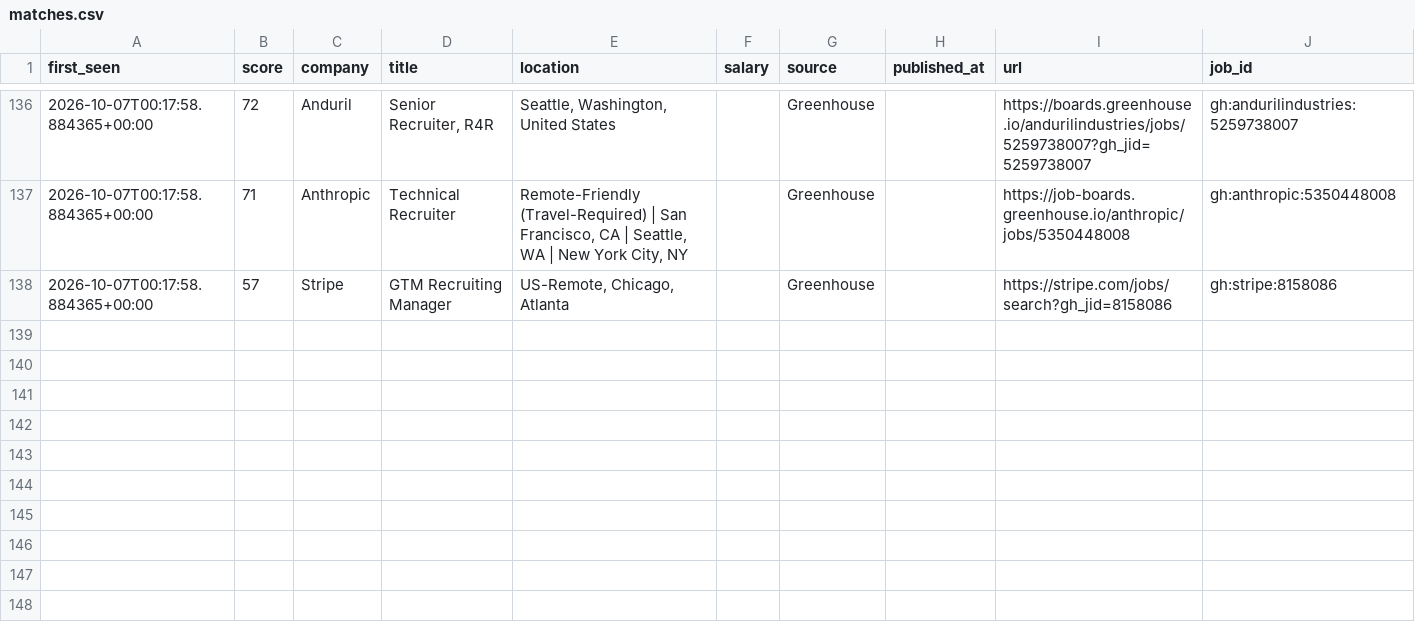
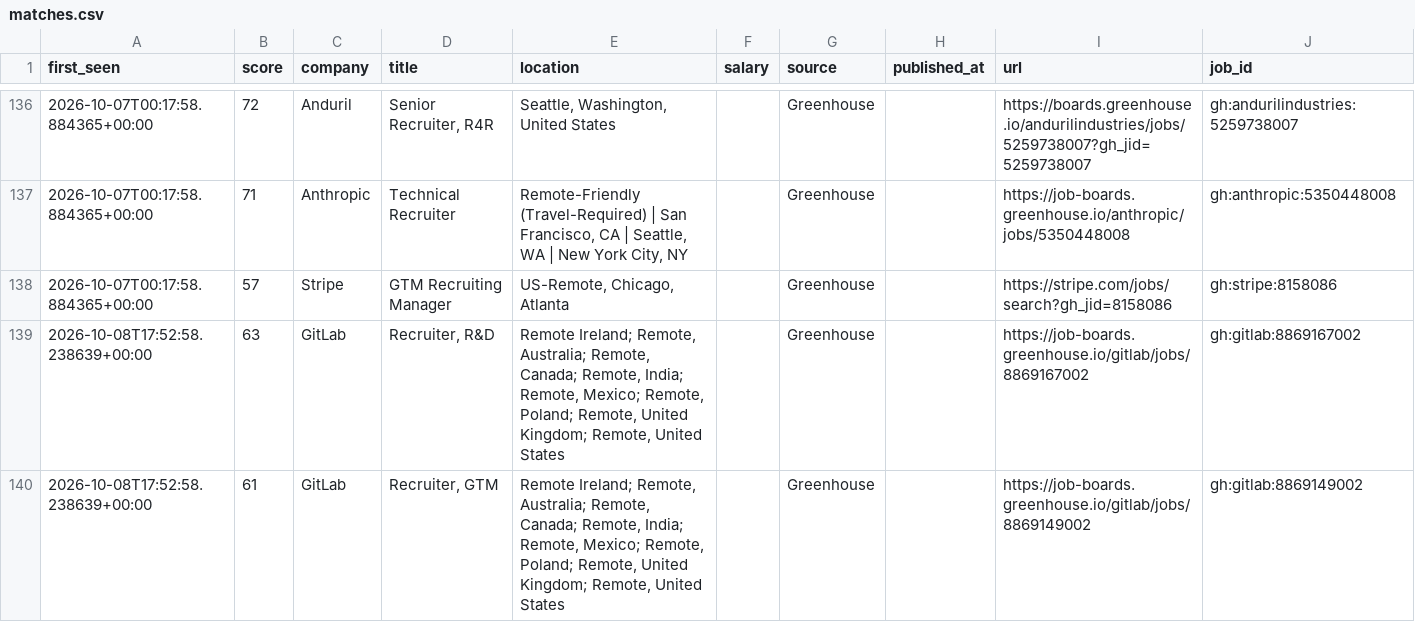
Before and after one commit to thecgraham-cpu/ta-job-radar, a CSV file: data/matches.csv, drawn as a sheet; only a part is shown, gaps mark what is left out.

```diff
--- a/data/matches.csv
+++ b/data/matches.csv
@@ -138 +138,3 @@ first_seen,score,company,title,location,salary,source,published_at,url,job_id
 2026-10-07T00:17:58.884365+00:00,57,Stripe,GTM Recruiting Manager,"US-Remote, Chicago, Atlanta",,Greenhouse,,https://stripe.com/jobs/search?gh_jid=8158086,gh:stripe:8158086
+2026-10-08T17:52:58.238639+00:00,63,GitLab,"Recruiter, R&D","Remote Ireland; Remote, Australia; Remote, Canada; Remote, India; Remote, Mexico; Remote, Poland; Remote, United Kingdom; Remote, United States",,Greenhouse,,https://job-boards.greenhouse.io/gitlab/jobs/8869167002,gh:gitlab:8869167002
+2026-10-08T17:52:58.238639+00:00,61,GitLab,"Recruiter,  GTM","Remote Ireland; Remote, Australia; Remote, Canada; Remote, India; Remote, Mexico; Remote, Poland; Remote, United Kingdom; Remote, United States",,Greenhouse,,https://job-boards.greenhouse.io/gitlab/jobs/8869149002,gh:gitlab:8869149002
```
Also changed, not shown: 2 other files.
